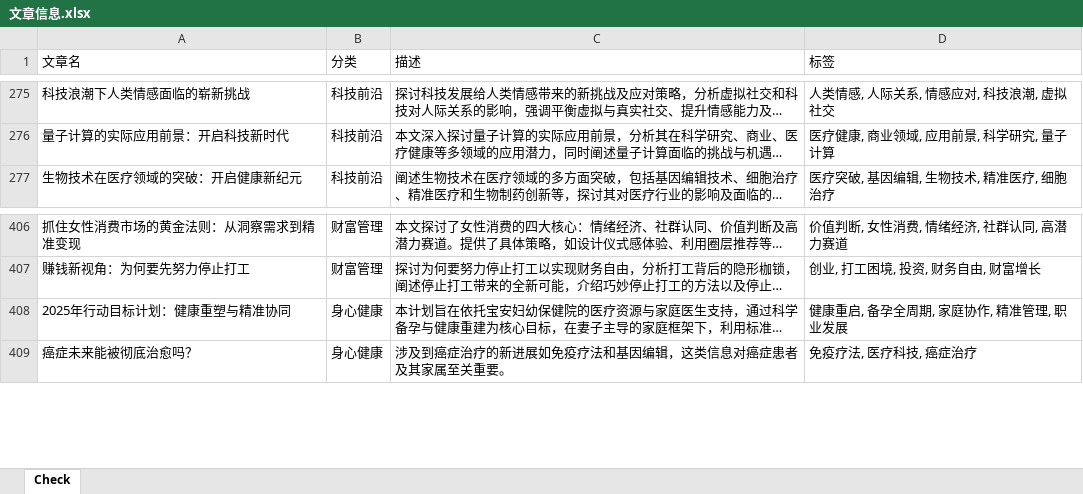
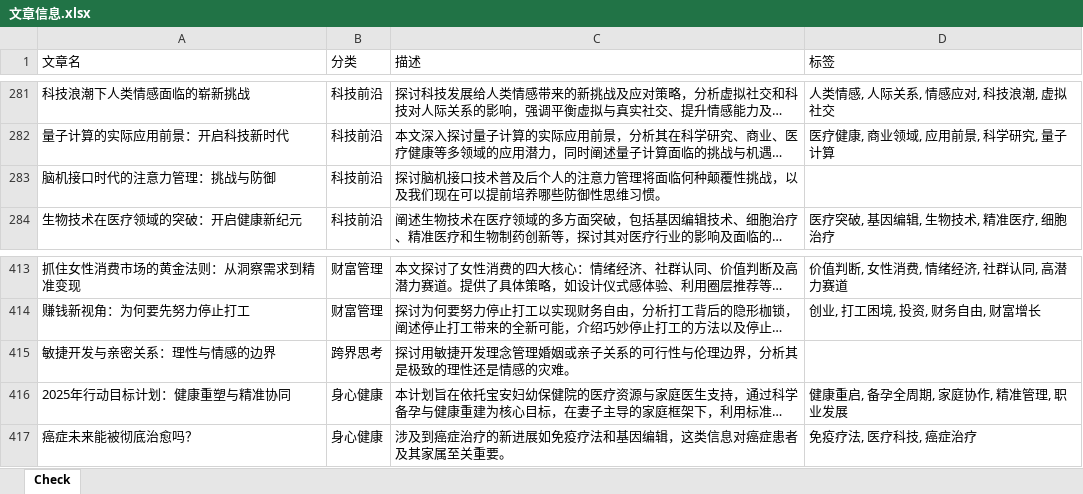
Before and after one commit to ddabb/vercel_ci, an Excel workbook: 文章信息.xlsx, sheet Check, drawn as a sheet; only a part is shown, gaps mark what is left out; long unchanged cells end in …; values as stored, in another font and other column widths than the file's, no borders; the diff covers the shown part only; the diff names each change by its address in the sheet, - before the commit and + after, or states it on an @@ line.

```diff
--- a/文章信息.xlsx (sheet Check)
+++ b/文章信息.xlsx (sheet Check)
+row 283: 脑机接口时代的注意力管理：挑战与防御 | 科技前沿 | 探讨脑机接口技术普及后个人的注意力管理将面临何种颠覆性挑战，以及我们现在可以提前培养哪些防御性思维习惯。
+row 415: 敏捷开发与亲密关系：理性与情感的边界 | 跨界思考 | 探讨用敏捷开发理念管理婚姻或亲子关系的可行性与伦理边界，分析其是极致的理性还是情感的灾难。
```
Also changed, not shown: 6 added rows elsewhere in this sheet, 40 other files.
